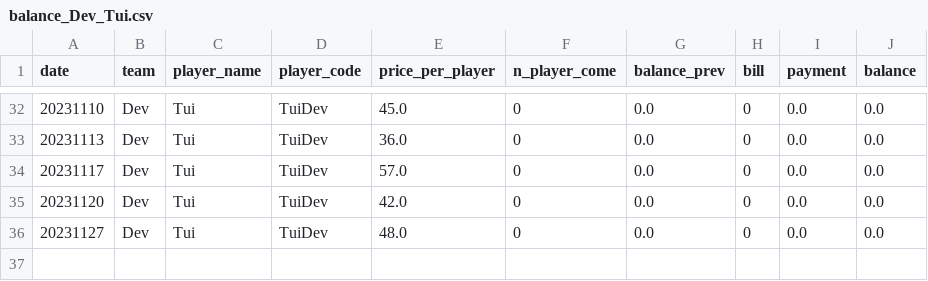
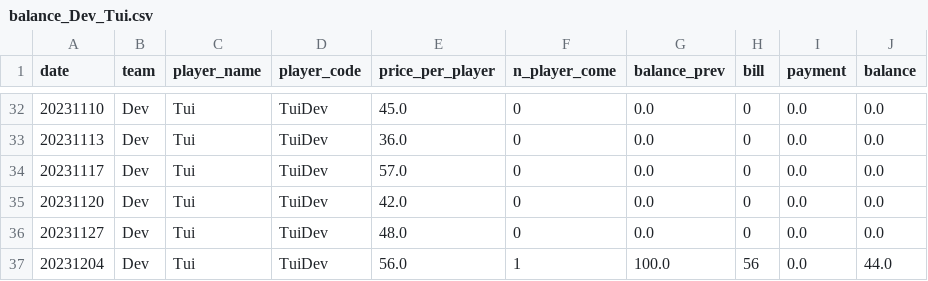
Before and after one commit to BenzSSuk/badminton-payment, a CSV file: account/by_player/Dev/balance_Dev_Tui.csv, drawn as a sheet; only a part is shown, gaps mark what is left out; the diff names each change by its address in the sheet, - before the commit and + after, or states it on an @@ line.

```diff
--- a/account/by_player/Dev/balance_Dev_Tui.csv
+++ b/account/by_player/Dev/balance_Dev_Tui.csv
+row 37: 20231204 | Dev | Tui | TuiDev | 56.0 | 1 | 100.0 | 56 | 0.0 | 44.0
```
Also changed, not shown: account/by_player/Head/balance_Head_Max.csv, account/by_player/IoT/balance_IoT_Boat.csv, 12 other files.
